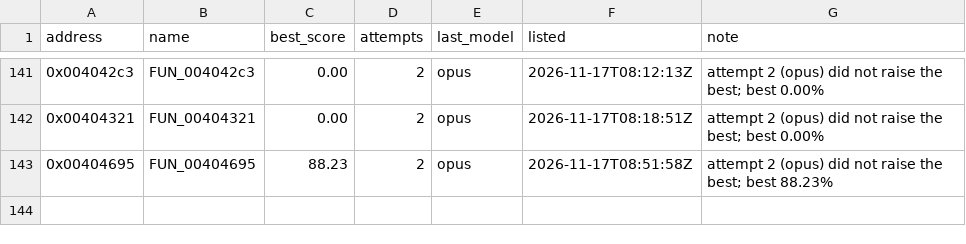
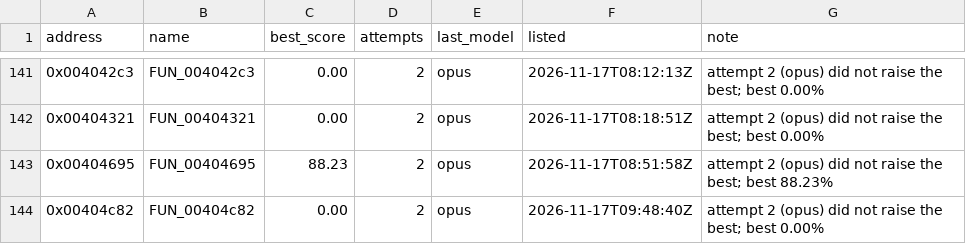
Before and after one commit to marinohardin/SFC2-decomp, a TSV file: analysis/results/revisit_functions.tsv, drawn as a sheet; only a part is shown, gaps mark what is left out; the diff names each change by its address in the sheet, - before the commit and + after, or states it on an @@ line.

Commit message:
chore(harness): update FUN_00404c82 (0x00404c82) on the revisit list
The stop rule ended its run short of 100%; see analysis/results/revisit_functions.tsv.

```diff
--- a/analysis/results/revisit_functions.tsv
+++ b/analysis/results/revisit_functions.tsv
+row 144: 0x00404c82 | FUN_00404c82 | 0.00 | 2 | opus | 2026-11-17T09:48:40Z | attempt 2 (opus) did not raise the best; best 0.00%
```
